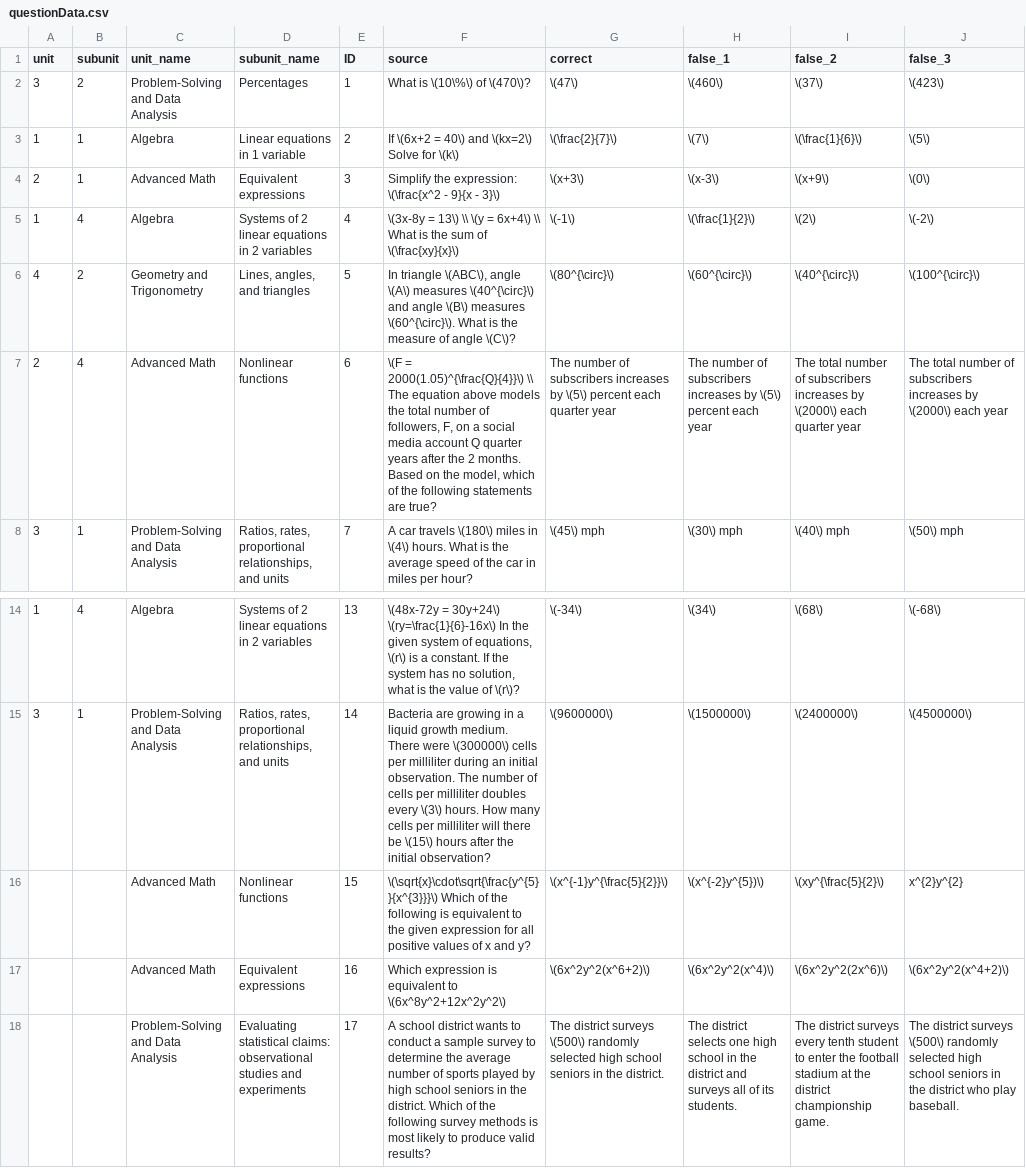
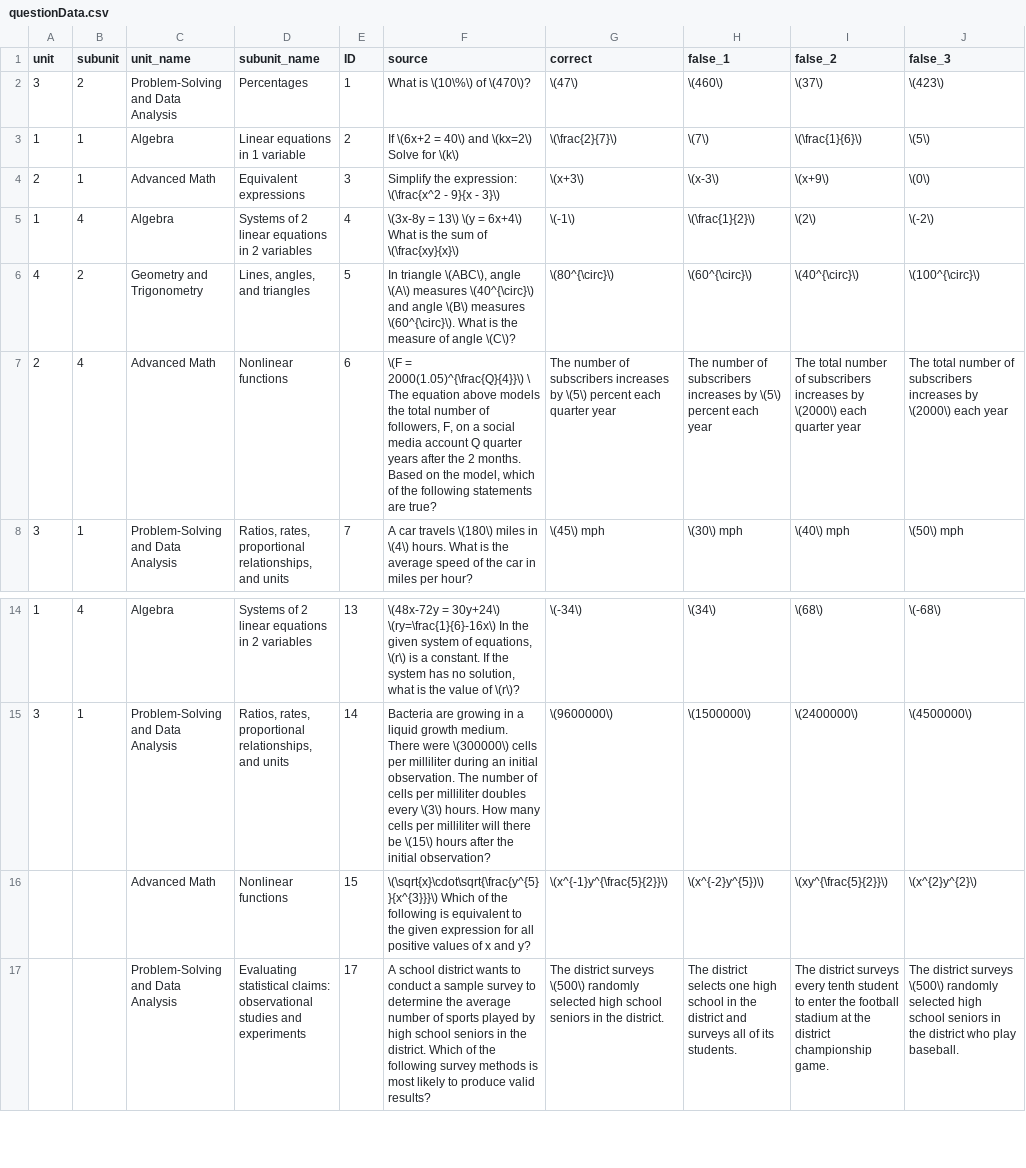
Before and after one commit to Whackalenso/Saturn, a CSV file: client/public/questionData.csv, drawn as a sheet; only a part is shown, gaps mark what is left out; the diff names each change by its address in the sheet, - before the commit and + after, or states it on an @@ line.

Commit message:
change

```diff
--- a/client/public/questionData.csv
+++ b/client/public/questionData.csv
-F5 (source): …= 13\) \\ \(y = 6x+4\) \\ What is…
+F5 (source): …= 13\) \(y = 6x+4\) What is…
-F7 (source): …= 2000(1.05)^{\frac{Q}{4}}\) \\ The equation…
+F7 (source): …= 2000(1.05)^{\frac{Q}{4}}\) \ The equation…
-I16 (false_2): \(xy^{\frac{5}{2}\)
+I16 (false_2): \(xy^{\frac{5}{2}}\)
-J16 (false_3): x^{2}y^{2}
+J16 (false_3): \(x^{2}y^{2}\)
-row 17:  |  | Advanced Math | Equivalent expressions | 16 | Which expression is equivalent to \(6x^8y^2+12x^2y^2\) | \(6x^2y^2(x^6+2)\) | \(6x^2y^2(x^4)\) | \(6x^2y^2(2x^6)\) | \(6x^2y^2(x^4+2)\)
```
